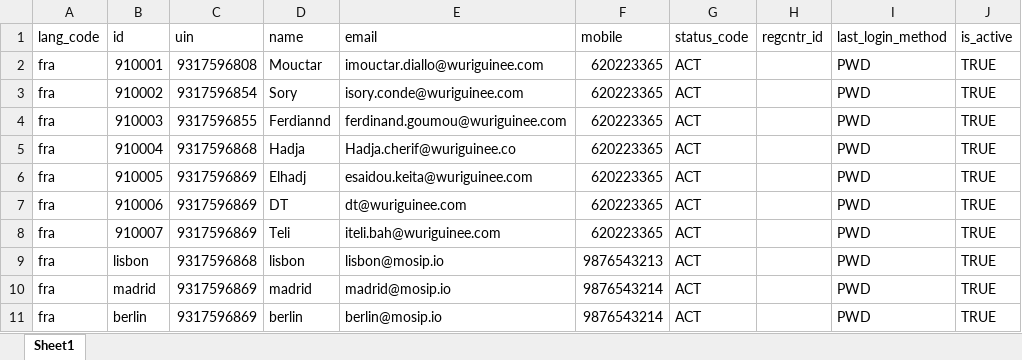
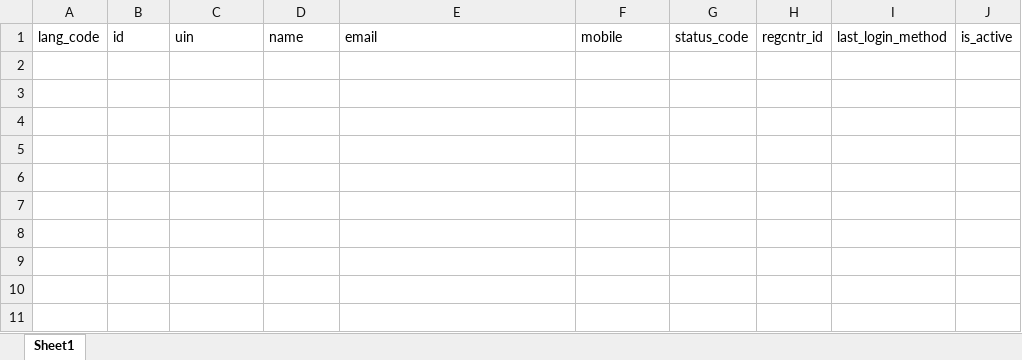
Before and after one commit to WuriGuinea/mosip-data, an Excel workbook: mosip_master/xlsx/user_detail.xlsx, sheet Sheet1, drawn as a sheet; values as stored, in another font and other column widths than the file's, no borders; the diff names each change by its address in the sheet, - before the commit and + after, or states it on an @@ line.

```diff
--- a/mosip_master/xlsx/user_detail.xlsx (sheet Sheet1)
+++ b/mosip_master/xlsx/user_detail.xlsx (sheet Sheet1)
-row 2: fra | 910001 | 9317596808 | Mouctar | imouctar.diallo@wuriguinee.com | 620223365 | ACT |  | PWD | TRUE
-row 3: fra | 910002 | 9317596854 | Sory | isory.conde@wuriguinee.com | 620223365 | ACT |  | PWD | TRUE
-row 4: fra | 910003 | 9317596855 | Ferdiannd | ferdinand.goumou@wuriguinee.com | 620223365 | ACT |  | PWD | TRUE
-row 5: fra | 910004 | 9317596868 | Hadja | Hadja.cherif@wuriguinee.co | 620223365 | ACT |  | PWD | TRUE
-row 6: fra | 910005 | 9317596869 | Elhadj | esaidou.keita@wuriguinee.com | 620223365 | ACT |  | PWD | TRUE
-row 7: fra | 910006 | 9317596869 | DT | dt@wuriguinee.com | 620223365 | ACT |  | PWD | TRUE
-row 8: fra | 910007 | 9317596869 | Teli | iteli.bah@wuriguinee.com | 620223365 | ACT |  | PWD | TRUE
-row 9: fra | lisbon | 9317596868 | lisbon | lisbon@mosip.io | 9876543213 | ACT |  | PWD | TRUE
-row 10: fra | madrid | 9317596869 | madrid | madrid@mosip.io | 9876543214 | ACT |  | PWD | TRUE
-row 11: fra | berlin | 9317596869 | berlin | berlin@mosip.io | 9876543214 | ACT |  | PWD | TRUE
```
Also changed, not shown: mosip_master/xlsx/machine_master.xlsx, mosip_master/xlsx/machine_master_h.xlsx, 5 other files.
